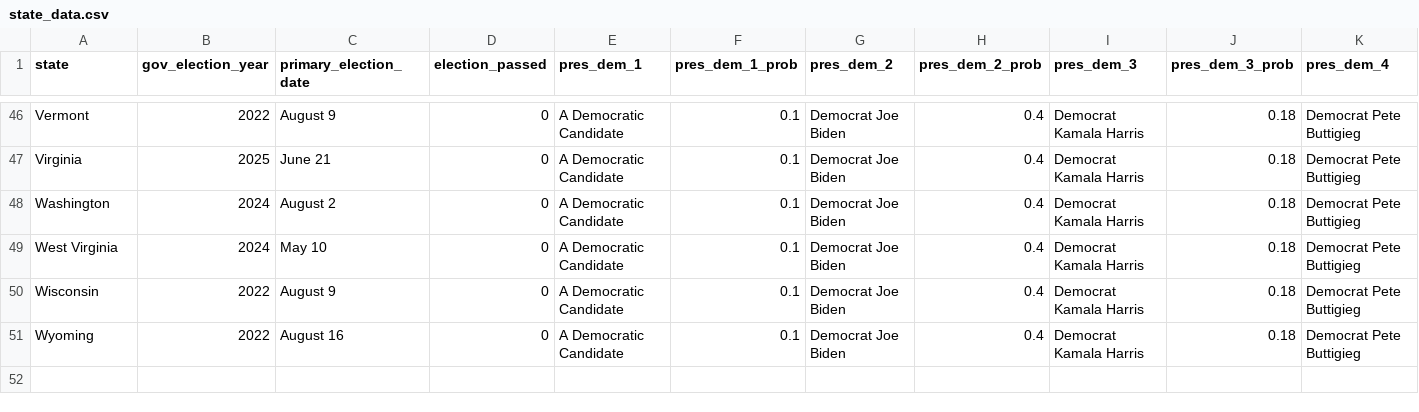
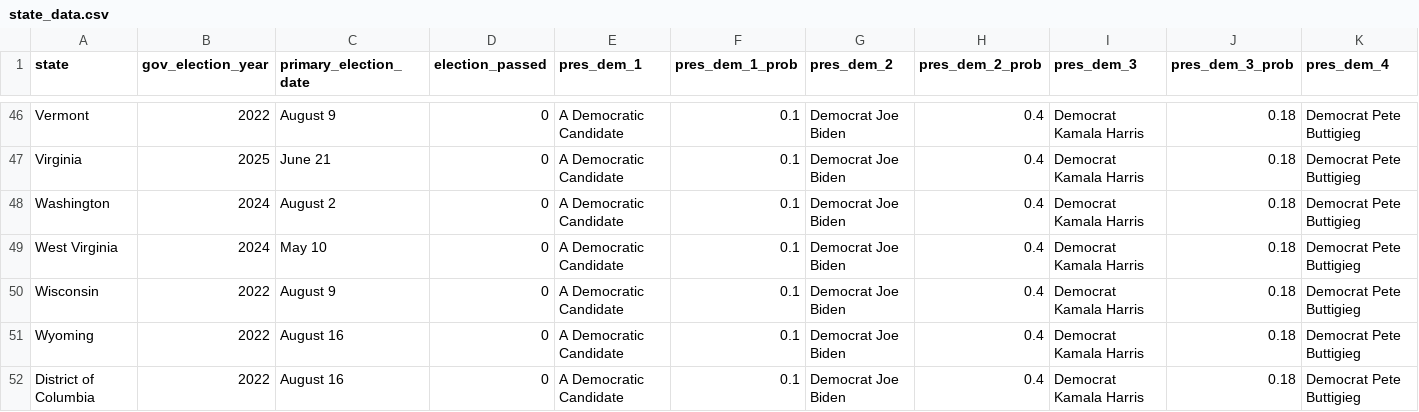
Before and after one commit to carnival-farmer/data, a CSV file: v2/state_data.csv, drawn as a sheet; only a part is shown, gaps mark what is left out; rows hold the shown columns only; the diff names each change by its address in the sheet, - before the commit and + after, or states it on an @@ line.

Commit message:
Updating data

```diff
--- a/v2/state_data.csv
+++ b/v2/state_data.csv
+row 52: District of Columbia | 2022 | August 16 | 0 | A Democratic Candidate | 0.1 | Democrat Joe Biden | 0.4 | Democrat Kamala Harris | 0.18 | Democrat Pete Buttigieg
```
